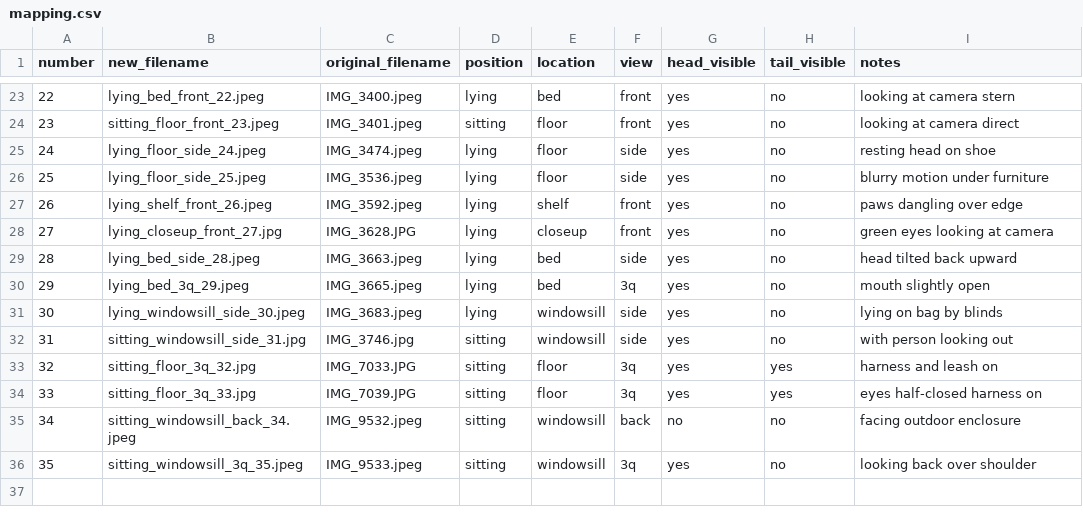
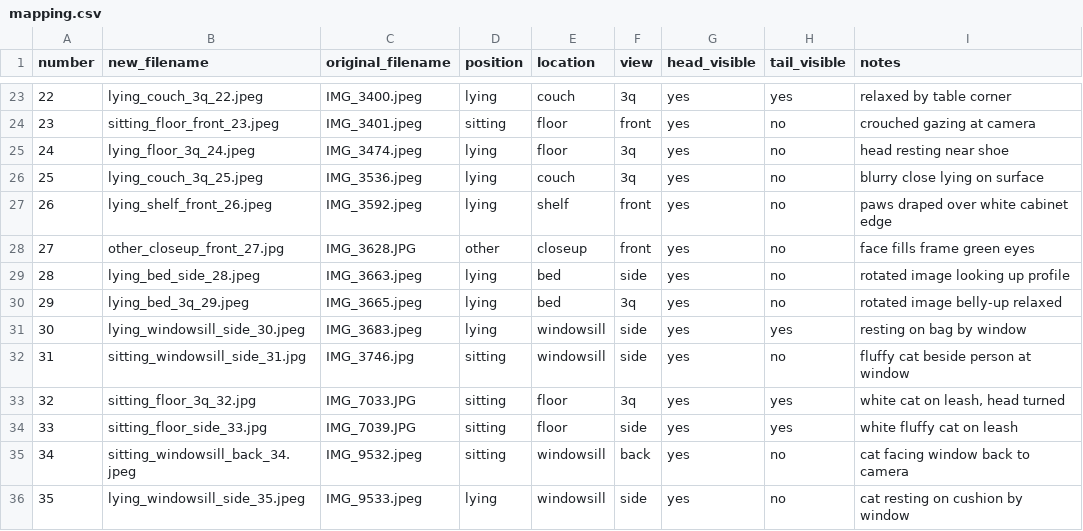
Before and after one commit to ohylli/indy-cat-or, a CSV file: images/indy/mapping.csv, drawn as a sheet; only a part is shown, gaps mark what is left out; the diff covers the shown part only.

```diff
--- a/images/indy/mapping.csv
+++ b/images/indy/mapping.csv
@@ -23,14 +23,14 @@ number,new_filename,original_filename,position,location,view,head_visible,tail_v
-22,lying_bed_front_22.jpeg,IMG_3400.jpeg,lying,bed,front,yes,no,looking at camera stern
-23,sitting_floor_front_23.jpeg,IMG_3401.jpeg,sitting,floor,front,yes,no,looking at camera direct
-24,lying_floor_side_24.jpeg,IMG_3474.jpeg,lying,floor,side,yes,no,resting head on shoe
-25,lying_floor_side_25.jpeg,IMG_3536.jpeg,lying,floor,side,yes,no,blurry motion under furniture
-26,lying_shelf_front_26.jpeg,IMG_3592.jpeg,lying,shelf,front,yes,no,paws dangling over edge
-27,lying_closeup_front_27.jpg,IMG_3628.JPG,lying,closeup,front,yes,no,green eyes looking at camera
-28,lying_bed_side_28.jpeg,IMG_3663.jpeg,lying,bed,side,yes,no,head tilted back upward
-29,lying_bed_3q_29.jpeg,IMG_3665.jpeg,lying,bed,3q,yes,no,mouth slightly open
-30,lying_windowsill_side_30.jpeg,IMG_3683.jpeg,lying,windowsill,side,yes,no,lying on bag by blinds
-31,sitting_windowsill_side_31.jpg,IMG_3746.jpg,sitting,windowsill,side,yes,no,with person looking out
-32,sitting_floor_3q_32.jpg,IMG_7033.JPG,sitting,floor,3q,yes,yes,harness and leash on
-33,sitting_floor_3q_33.jpg,IMG_7039.JPG,sitting,floor,3q,yes,yes,eyes half-closed harness on
-34,sitting_windowsill_back_34.jpeg,IMG_9532.jpeg,sitting,windowsill,back,no,no,facing outdoor enclosure
-35,sitting_windowsill_3q_35.jpeg,IMG_9533.jpeg,sitting,windowsill,3q,yes,no,looking back over shoulder
+22,lying_couch_3q_22.jpeg,IMG_3400.jpeg,lying,couch,3q,yes,yes,relaxed by table corner
+23,sitting_floor_front_23.jpeg,IMG_3401.jpeg,sitting,floor,front,yes,no,crouched gazing at camera
+24,lying_floor_3q_24.jpeg,IMG_3474.jpeg,lying,floor,3q,yes,no,head resting near shoe
+25,lying_couch_3q_25.jpeg,IMG_3536.jpeg,lying,couch,3q,yes,no,blurry close lying on surface
+26,lying_shelf_front_26.jpeg,IMG_3592.jpeg,lying,shelf,front,yes,no,paws draped over white cabinet edge
+27,other_closeup_front_27.jpg,IMG_3628.JPG,other,closeup,front,yes,no,face fills frame green eyes
+28,lying_bed_side_28.jpeg,IMG_3663.jpeg,lying,bed,side,yes,no,rotated image looking up profile
+29,lying_bed_3q_29.jpeg,IMG_3665.jpeg,lying,bed,3q,yes,no,rotated image belly-up relaxed
+30,lying_windowsill_side_30.jpeg,IMG_3683.jpeg,lying,windowsill,side,yes,yes,resting on bag by window
+31,sitting_windowsill_side_31.jpg,IMG_3746.jpg,sitting,windowsill,side,yes,no,fluffy cat beside person at window
+32,sitting_floor_3q_32.jpg,IMG_7033.JPG,sitting,floor,3q,yes,yes,"white cat on leash, head turned"
+33,sitting_floor_side_33.jpg,IMG_7039.JPG,sitting,floor,side,yes,yes,white fluffy cat on leash
+34,sitting_windowsill_back_34.jpeg,IMG_9532.jpeg,sitting,windowsill,back,yes,no,cat facing window back to camera
+35,lying_windowsill_side_35.jpeg,IMG_9533.jpeg,lying,windowsill,side,yes,no,cat resting on cushion by window
```
Also changed, not shown: 60 edited cells elsewhere in this file.
